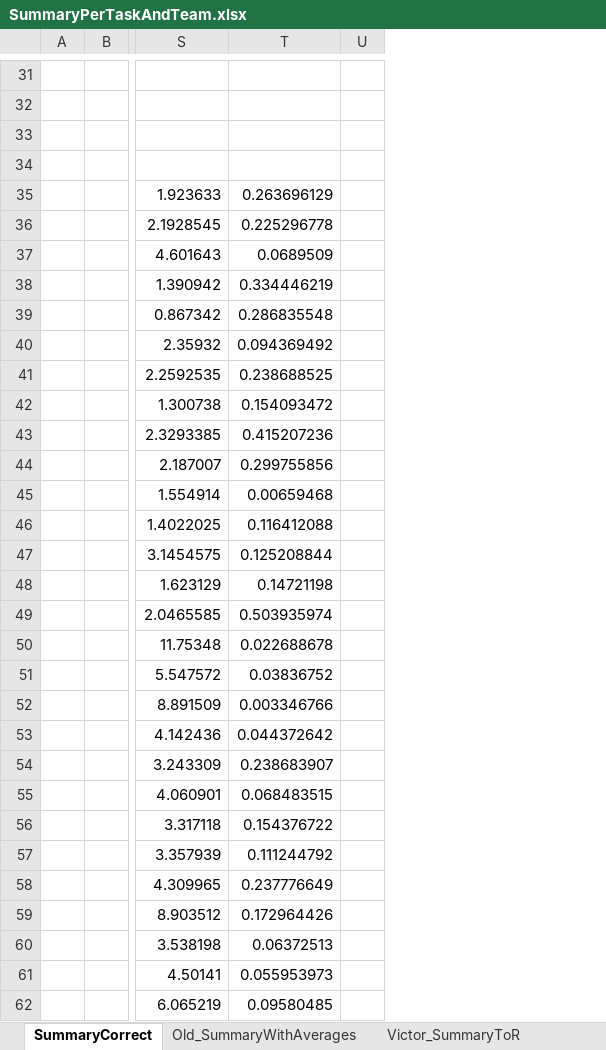
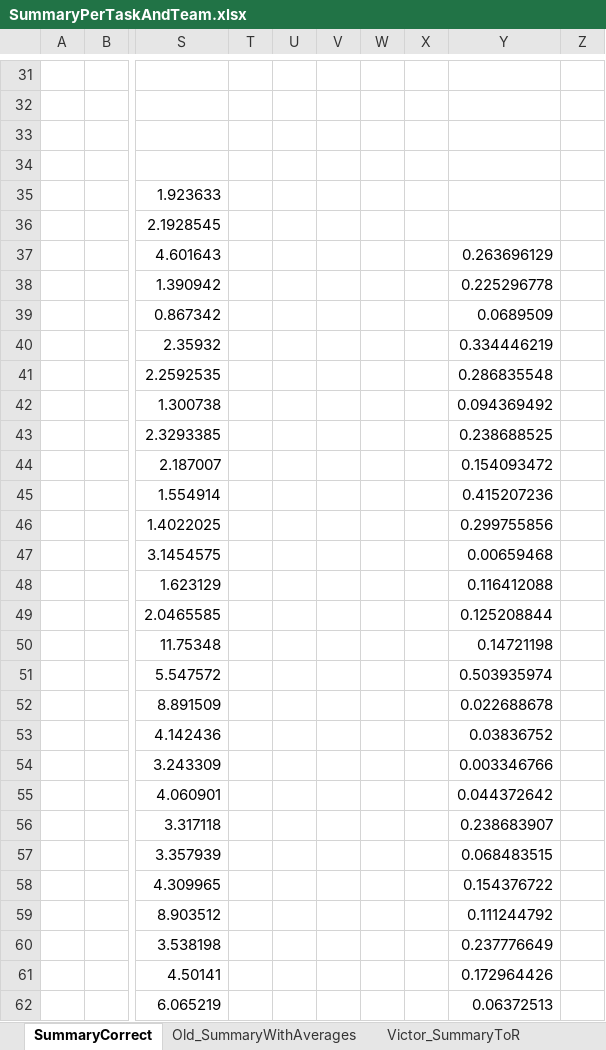
Before and after one commit to jggrandi/DataAnalysis3DController, an Excel workbook: Analysis/Excel/SummaryPerTaskAndTeam.xlsx, sheet SummaryCorrect, drawn as a sheet; only a part is shown, gaps mark what is left out; values as stored, in another font and other column widths than the file's, no borders; addresses are those after the commit; the diff covers the shown part only; the diff names each change by its address in the sheet, - before the commit and + after, or states it on an @@ line.

Commit message:
Doing analysis with R. Kruskal with Dunn posthoc, correlation and Shapiro

```diff
--- a/Analysis/Excel/SummaryPerTaskAndTeam.xlsx (sheet SummaryCorrect)
+++ b/Analysis/Excel/SummaryPerTaskAndTeam.xlsx (sheet SummaryCorrect)
+column T, empty
+column U, empty
+column V, empty
+column W, empty
+column X, empty
-Y35: 0.263696129
+Y35: (empty)
-Y36: 0.225296778
+Y36: (empty)
-Y37: 0.0689509
+Y37: 0.263696129
-Y38: 0.334446219
+Y38: 0.225296778
-Y39: 0.286835548
+Y39: 0.0689509
-Y40: 0.094369492
+Y40: 0.334446219
-Y41: 0.238688525
+Y41: 0.286835548
-Y42: 0.154093472
+Y42: 0.094369492
-Y43: 0.415207236
+Y43: 0.238688525
-Y44: 0.299755856
+Y44: 0.154093472
-Y45: 0.00659468
+Y45: 0.415207236
-Y46: 0.116412088
+Y46: 0.299755856
-Y47: 0.125208844
+Y47: 0.00659468
-Y48: 0.14721198
+Y48: 0.116412088
-Y49: 0.503935974
+Y49: 0.125208844
-Y50: 0.022688678
+Y50: 0.14721198
-Y51: 0.03836752
+Y51: 0.503935974
-Y52: 0.003346766
+Y52: 0.022688678
-Y53: 0.044372642
+Y53: 0.03836752
-Y54: 0.238683907
+Y54: 0.003346766
-Y55: 0.068483515
+Y55: 0.044372642
-Y56: 0.154376722
+Y56: 0.238683907
-Y57: 0.111244792
+Y57: 0.068483515
-Y58: 0.237776649
+Y58: 0.154376722
-Y59: 0.172964426
+Y59: 0.111244792
-Y60: 0.06372513
+Y60: 0.237776649
-Y61: 0.055953973
+Y61: 0.172964426
-Y62: 0.09580485
+Y62: 0.06372513
```
Also changed, not shown: 47 edited cells elsewhere in this sheet, 10 other files.
